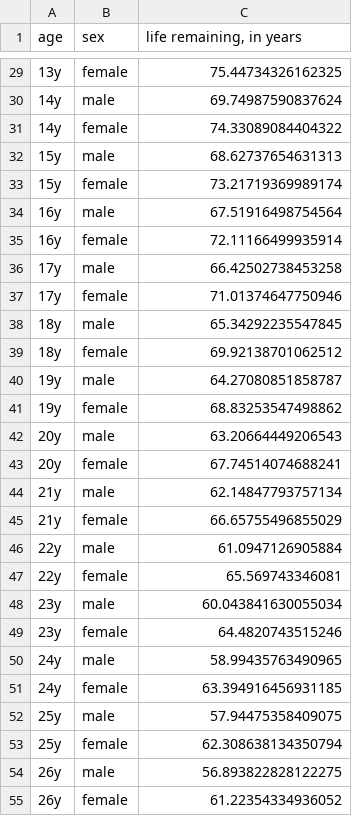
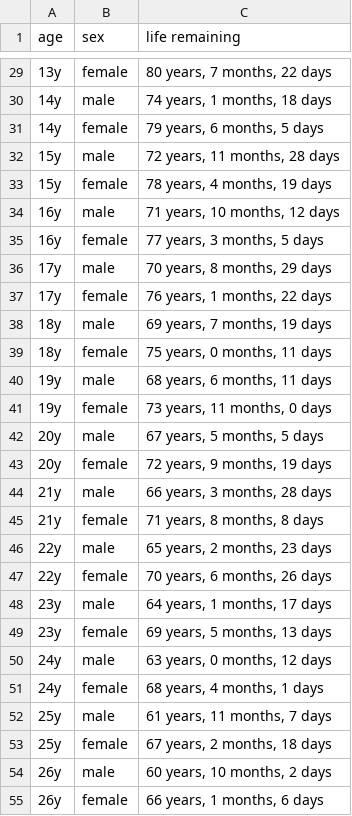
Before and after one commit to UCMHSProgramming16-17/file-io-anqi1999, a CSV file: lifechart.csv, drawn as a sheet; only a part is shown, gaps mark what is left out; the diff covers the shown part only.

```diff
--- a/lifechart.csv
+++ b/lifechart.csv
@@ -1 +1 @@
-age,sex,"life remaining, in years"
+age,sex,life remaining
@@ -29,27 +29,27 @@ age,sex,"life remaining, in years"
-13y,female,75.44734326162325
-14y,male,69.74987590837624
-14y,female,74.33089084404322
-15y,male,68.62737654631313
-15y,female,73.21719369989174
-16y,male,67.51916498754564
-16y,female,72.11166499935914
-17y,male,66.42502738453258
-17y,female,71.01374647750946
-18y,male,65.34292235547845
-18y,female,69.92138701062512
-19y,male,64.27080851858787
-19y,female,68.83253547498862
-20y,male,63.20664449206543
-20y,female,67.74514074688241
-21y,male,62.14847793757134
-21y,female,66.65755496855029
-22y,male,61.0947126905884
-22y,female,65.569743346081
-23y,male,60.043841630055034
-23y,female,64.4820743515246
-24y,male,58.99435763490965
-24y,female,63.394916456931185
-25y,male,57.94475358409075
-25y,female,62.308638134350794
-26y,male,56.893822828122275
-26y,female,61.22354334936052
+13y,female,"80 years, 7 months, 22 days"
+14y,male,"74 years, 1 months, 18 days"
+14y,female,"79 years, 6 months, 5 days"
+15y,male,"72 years, 11 months, 28 days"
+15y,female,"78 years, 4 months, 19 days"
+16y,male,"71 years, 10 months, 12 days"
+16y,female,"77 years, 3 months, 5 days"
+17y,male,"70 years, 8 months, 29 days"
+17y,female,"76 years, 1 months, 22 days"
+18y,male,"69 years, 7 months, 19 days"
+18y,female,"75 years, 0 months, 11 days"
+19y,male,"68 years, 6 months, 11 days"
+19y,female,"73 years, 11 months, 0 days"
+20y,male,"67 years, 5 months, 5 days"
+20y,female,"72 years, 9 months, 19 days"
+21y,male,"66 years, 3 months, 28 days"
+21y,female,"71 years, 8 months, 8 days"
+22y,male,"65 years, 2 months, 23 days"
+22y,female,"70 years, 6 months, 26 days"
+23y,male,"64 years, 1 months, 17 days"
+23y,female,"69 years, 5 months, 13 days"
+24y,male,"63 years, 0 months, 12 days"
+24y,female,"68 years, 4 months, 1 days"
+25y,male,"61 years, 11 months, 7 days"
+25y,female,"67 years, 2 months, 18 days"
+26y,male,"60 years, 10 months, 2 days"
+26y,female,"66 years, 1 months, 6 days"
```
Also changed, not shown: 135 edited cells elsewhere in this file, 1 other file.
